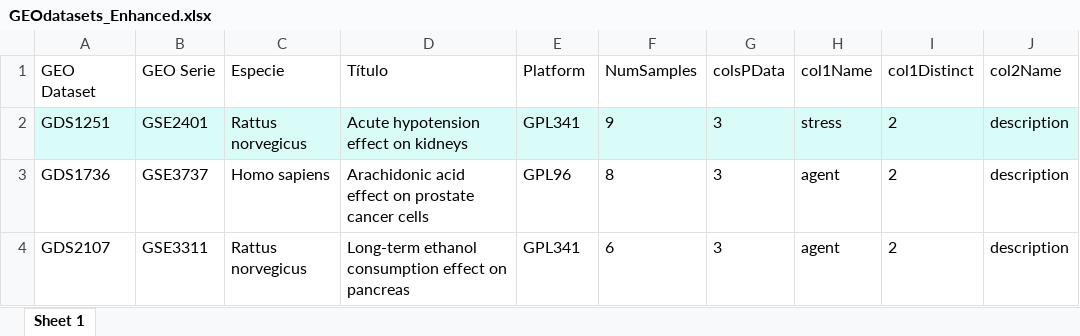
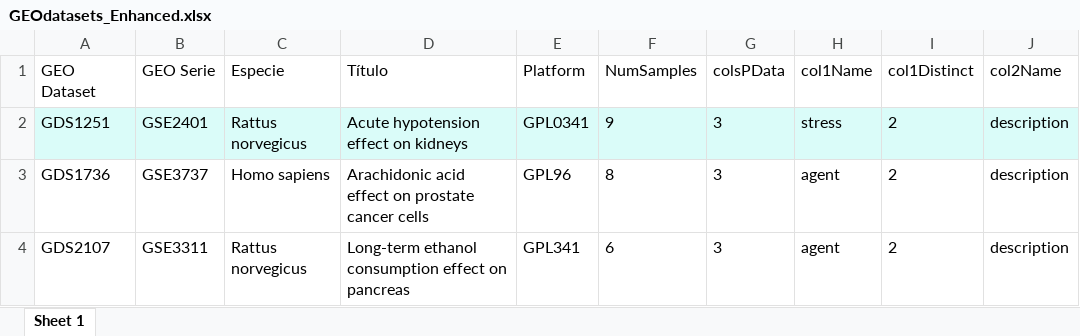
Before and after one commit to Sheddad/MasterBioInf-ADO-PEC2_GeneAnalisys, an Excel workbook: docs/GEOdatasets_Enhanced.xlsx, sheet Sheet 1, drawn as a sheet; only a part is shown; values as stored, in another font and other column widths than the file's, no borders; the diff names each change by its address in the sheet, - before the commit and + after, or states it on an @@ line.

```diff
--- a/docs/GEOdatasets_Enhanced.xlsx (sheet Sheet 1)
+++ b/docs/GEOdatasets_Enhanced.xlsx (sheet Sheet 1)
-E2 (Platform): GPL341
+E2 (Platform): GPL0341
```
Also changed, not shown: 48 other files.
